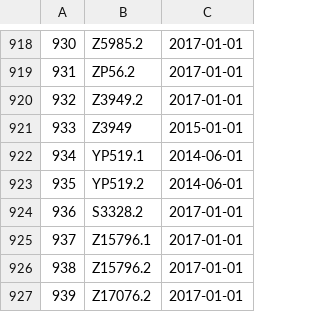
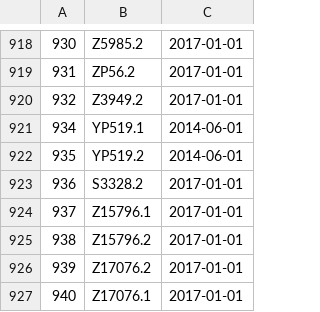
Before and after one commit to dnachron/dnachronYdb, a CSV file: ymutation/ymutation_error.csv, drawn as a sheet; only a part is shown, gaps mark what is left out; the shorter side is filled out with more unchanged rows; the diff names each change by its address in the sheet, - before the commit and + after, or states it on an @@ line.

Commit message:
"sync 2022-05-18"

```diff
--- a/ymutation/ymutation_error.csv
+++ b/ymutation/ymutation_error.csv
-row 921: 933 | Z3949 | 2015-01-01
```
